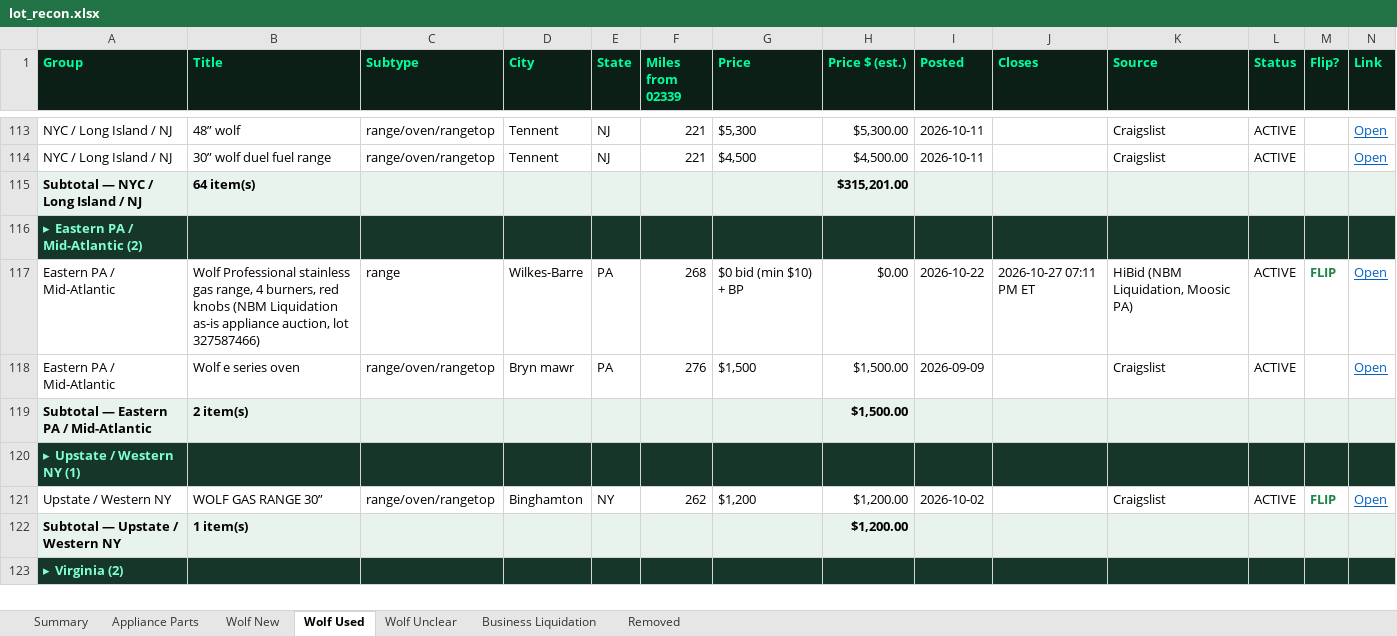
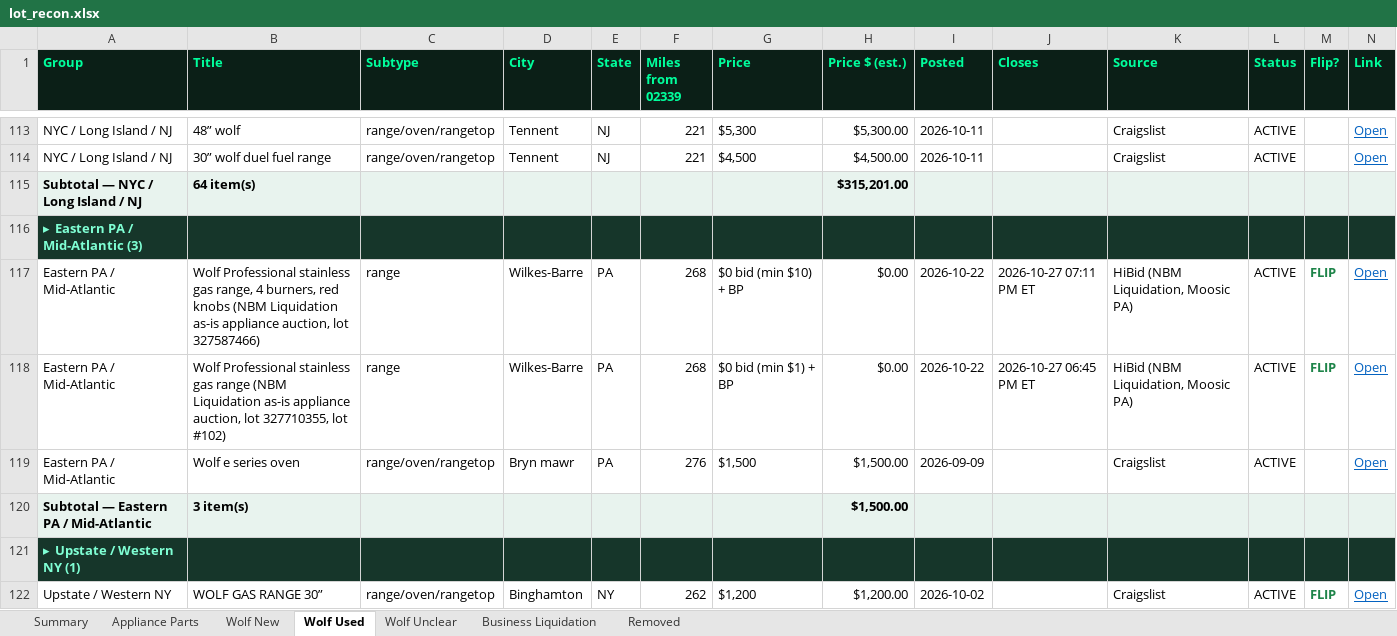
Before and after one commit to theequipmentpark/lot-recon, an Excel workbook: lot_recon.xlsx, sheet Wolf Used, drawn as a sheet; only a part is shown, gaps mark what is left out; the shorter side is filled out with more unchanged rows; values as stored, in another font and other column widths than the file's, no borders; addresses are those after the commit; rows hold the shown columns only; the diff names each change by its address in the sheet, - before the commit and + after, or states it on an @@ line.

Commit message:
Lot Recon update 2026-10-22 6pm ET: +Wolf range NBM lot 327710355, +3 liquidations (Winthrop ME, Lincolnville ME, LIC NY); Waltham repost URL

```diff
--- a/lot_recon.xlsx (sheet Wolf Used)
+++ b/lot_recon.xlsx (sheet Wolf Used)
-A116 (Group): ▸ Eastern PA / Mid-Atlantic (2)
+A116 (Group): ▸ Eastern PA / Mid-Atlantic (3)
+row 118: Eastern PA / Mid-Atlantic | Wolf Professional stainless gas range (NBM Liquidation as-is appliance auction, lot 327710355, lot #102) | range | Wilkes-Barre | PA | 268 | $0 bid (min $1) + BP | $0.00 | 2026-10-22 | 2026-10-27 06:45 PM ET | HiBid (NBM Liquidation, Moosic PA) | ACTIVE | FLIP | Open
-B120 (Title): 2 item(s)
+B120 (Title): 3 item(s)
```
Also changed, not shown: sheet Business Liquidation, sheet Removed, sheet Summary, 1 other file.
